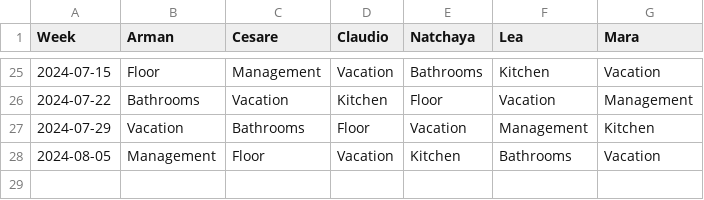
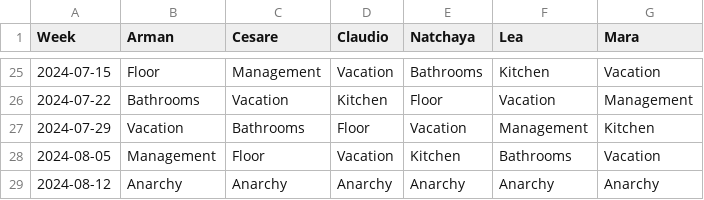
Before and after one commit to shapelessguy/Python-Projects, a CSV file: WG/history.csv, drawn as a sheet; only a part is shown, gaps mark what is left out.

Commit message:
auto_update

```diff
--- a/WG/history.csv
+++ b/WG/history.csv
@@ -28 +28,2 @@ Week,Arman,Cesare,Claudio,Natchaya,Lea,Mara
 2024-08-05,Management,Floor,Vacation,Kitchen,Bathrooms,Vacation
+2024-08-12,Anarchy,Anarchy,Anarchy,Anarchy,Anarchy,Anarchy
```
